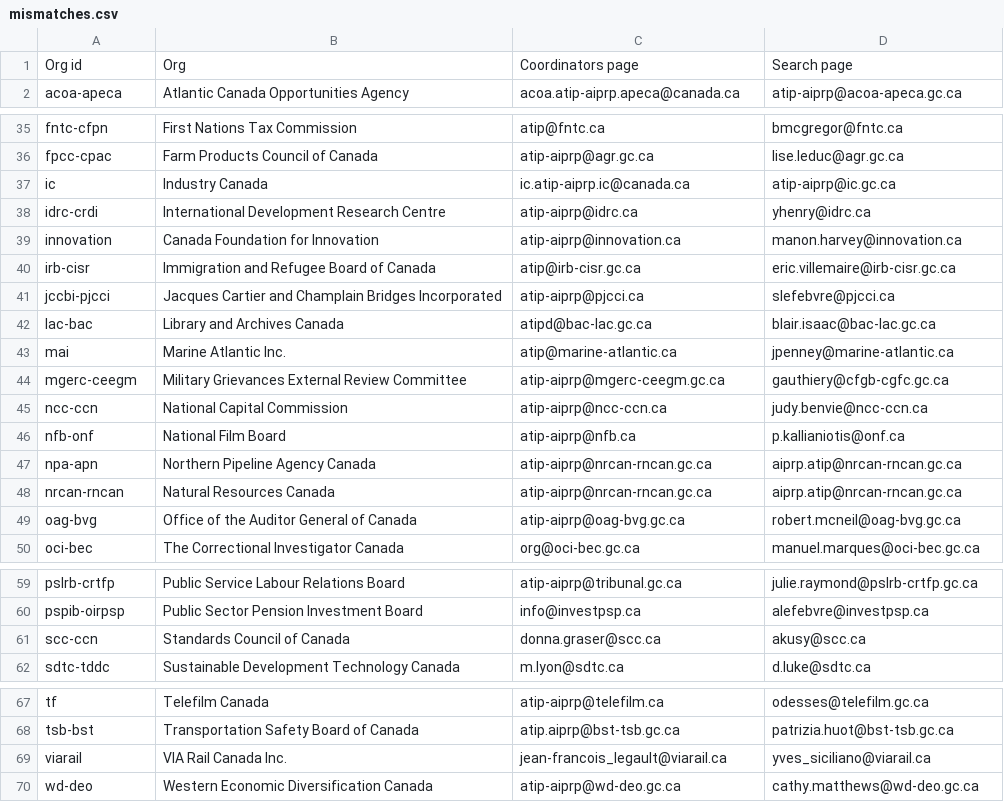
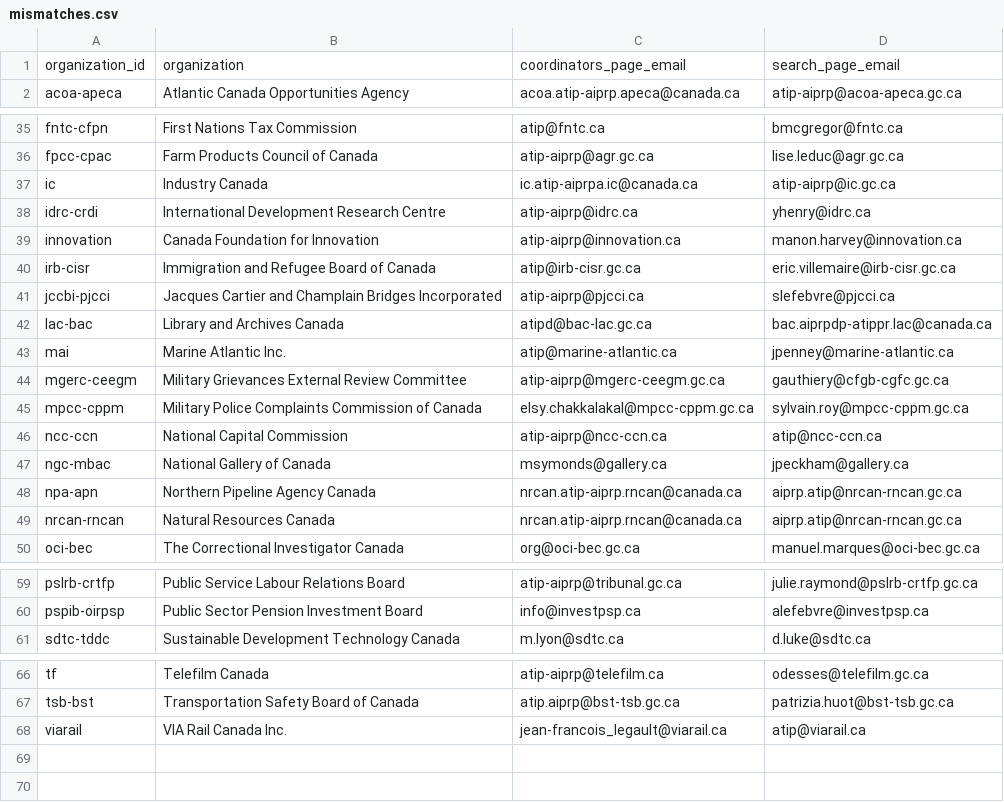
Before and after one commit to jpmckinney/information_request_summaries_and_responses, a CSV file: support/mismatches.csv, drawn as a sheet; only a part is shown, gaps mark what is left out; the diff covers the shown part only.

```diff
--- a/support/mismatches.csv
+++ b/support/mismatches.csv
@@ -1,2 +1,2 @@
-Org id,Org,Coordinators page,Search page
+organization_id,organization,coordinators_page_email,search_page_email
 acoa-apeca,Atlantic Canada Opportunities Agency,acoa.atip-aiprp.apeca@canada.ca,atip-aiprp@acoa-apeca.gc.ca
@@ -36,3 +36,3 @@ fntc-cfpn,First Nations Tax Commission,atip@fntc.ca,bmcgregor@fntc.ca
 fpcc-cpac,Farm Products Council of Canada,atip-aiprp@agr.gc.ca,lise.leduc@agr.gc.ca
-ic,Industry Canada,ic.atip-aiprp.ic@canada.ca,atip-aiprp@ic.gc.ca
+ic,Industry Canada,ic.atip-aiprpa.ic@canada.ca,atip-aiprp@ic.gc.ca
 idrc-crdi,International Development Research Centre,atip-aiprp@idrc.ca,yhenry@idrc.ca
@@ -41,10 +41,10 @@ irb-cisr,Immigration and Refugee Board of Canada,atip@irb-cisr.gc.ca,eric.villem
 jccbi-pjcci,Jacques Cartier and Champlain Bridges Incorporated,atip-aiprp@pjcci.ca,slefebvre@pjcci.ca
-lac-bac,Library and Archives Canada,atipd@bac-lac.gc.ca,blair.isaac@bac-lac.gc.ca
+lac-bac,Library and Archives Canada,atipd@bac-lac.gc.ca,bac.aiprpdp-atippr.lac@canada.ca
 mai,Marine Atlantic Inc.,atip@marine-atlantic.ca,jpenney@marine-atlantic.ca
 mgerc-ceegm,Military Grievances External Review Committee,atip-aiprp@mgerc-ceegm.gc.ca,gauthiery@cfgb-cgfc.gc.ca
-ncc-ccn,National Capital Commission,atip-aiprp@ncc-ccn.ca,judy.benvie@ncc-ccn.ca
-nfb-onf,National Film Board,atip-aiprp@nfb.ca,p.kallianiotis@onf.ca
-npa-apn,Northern Pipeline Agency Canada,atip-aiprp@nrcan-rncan.gc.ca,aiprp.atip@nrcan-rncan.gc.ca
-nrcan-rncan,Natural Resources Canada,atip-aiprp@nrcan-rncan.gc.ca,aiprp.atip@nrcan-rncan.gc.ca
-oag-bvg,Office of the Auditor General of Canada,atip-aiprp@oag-bvg.gc.ca,robert.mcneil@oag-bvg.gc.ca
+mpcc-cppm,Military Police Complaints Commission of Canada,elsy.chakkalakal@mpcc-cppm.gc.ca,sylvain.roy@mpcc-cppm.gc.ca
+ncc-ccn,National Capital Commission,atip-aiprp@ncc-ccn.ca,atip@ncc-ccn.ca
+ngc-mbac,National Gallery of Canada,msymonds@gallery.ca,jpeckham@gallery.ca
+npa-apn,Northern Pipeline Agency Canada,nrcan.atip-aiprp.rncan@canada.ca,aiprp.atip@nrcan-rncan.gc.ca
+nrcan-rncan,Natural Resources Canada,nrcan.atip-aiprp.rncan@canada.ca,aiprp.atip@nrcan-rncan.gc.ca
 oci-bec,The Correctional Investigator Canada,org@oci-bec.gc.ca,manuel.marques@oci-bec.gc.ca
@@ -60,3 +60,2 @@ pslrb-crtfp,Public Service Labour Relations Board,atip-aiprp@tribunal.gc.ca,juli
 pspib-oirpsp,Public Sector Pension Investment Board,info@investpsp.ca,alefebvre@investpsp.ca
-scc-ccn,Standards Council of Canada,donna.graser@scc.ca,akusy@scc.ca
 sdtc-tddc,Sustainable Development Technology Canada,m.lyon@sdtc.ca,d.luke@sdtc.ca
@@ -68,3 +67,2 @@ tf,Telefilm Canada,atip-aiprp@telefilm.ca,odesses@telefilm.gc.ca
 tsb-bst,Transportation Safety Board of Canada,atip.aiprp@bst-tsb.gc.ca,patrizia.huot@bst-tsb.gc.ca
-viarail,VIA Rail Canada Inc.,jean-francois_legault@viarail.ca,yves_siciliano@viarail.ca
-wd-deo,Western Economic Diversification Canada,atip-aiprp@wd-deo.gc.ca,cathy.matthews@wd-deo.gc.ca
+viarail,VIA Rail Canada Inc.,jean-francois_legault@viarail.ca,atip@viarail.ca
```
Also changed, not shown: 3 edited cells elsewhere in this file, 8 other files.
